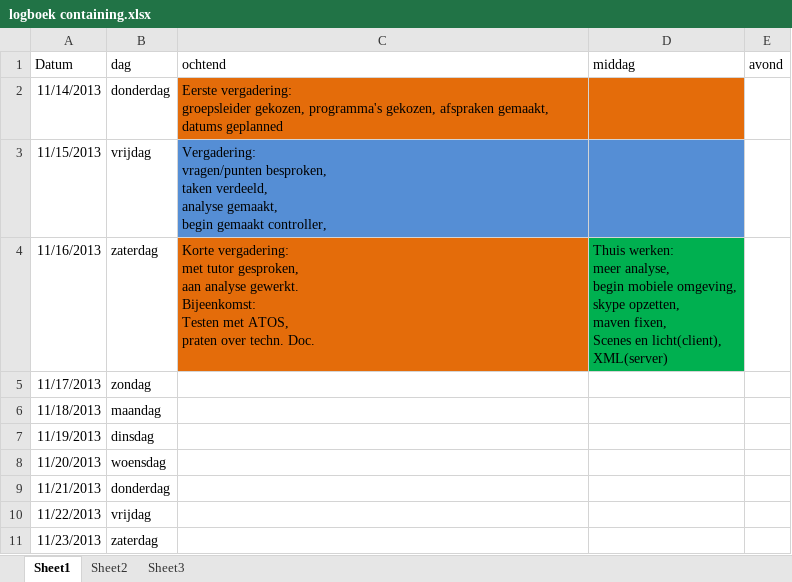
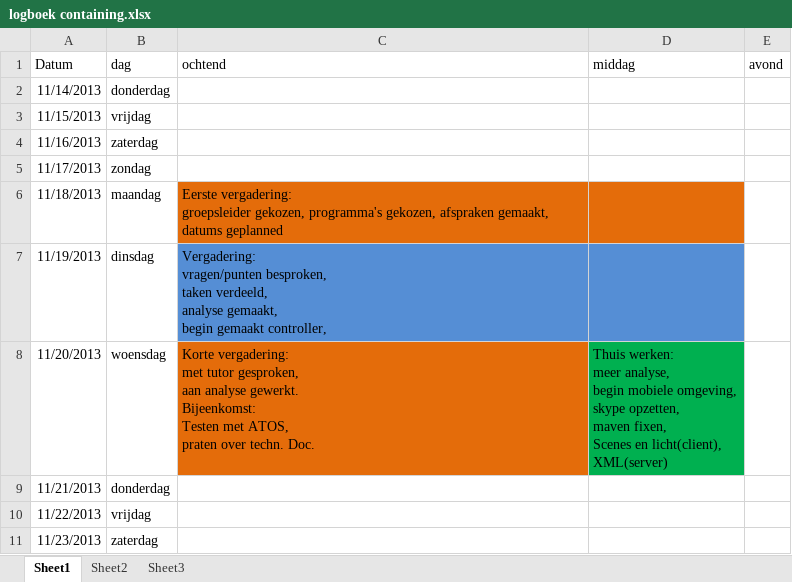
Before and after one commit to GRAAFYME/ContainingJ2P2P, an Excel workbook: Documentatie/Logboeken/logboek containing.xlsx, sheet Sheet1, drawn as a sheet; only a part is shown; values as stored, in another font and other column widths than the file's, no borders; ↵ is a line break in a cell; the diff names each change by its address in the sheet, - before the commit and + after, or states it on an @@ line.

Commit message:
Logboek: Datums bewerkt

```diff
--- a/Documentatie/Logboeken/logboek containing.xlsx (sheet Sheet1)
+++ b/Documentatie/Logboeken/logboek containing.xlsx (sheet Sheet1)
-C2 (ochtend): Eerste vergadering: ↵ groepsleider gekozen, programma's gekozen, afspraken gemaakt, datums geplanned
+C2 (ochtend): (empty)
-C2:D2 fill: #E46C0A
+C2:D2 fill: none
-C3 (ochtend): Vergadering: ↵ vragen/punten besproken, ↵ taken verdeeld, ↵ analyse gemaakt, ↵ begin gemaakt controller,
+C3 (ochtend): (empty)
-C3:D3 fill: #558ED5
+C3:D3 fill: none
-C4 (ochtend): Korte vergadering: ↵ met tutor gesproken, ↵ aan analyse gewerkt. ↵ Bijeenkomst: ↵ Testen met ATOS, ↵ praten over techn. Doc.
+C4 (ochtend): (empty)
-C4 fill: #E46C0A
+C4 fill: none
-D4 (middag): Thuis werken: ↵ meer analyse, ↵ begin mobiele omgeving, ↵ skype opzetten, ↵ maven fixen, ↵ Scenes en licht(client), ↵ XML(server)
+D4 (middag): (empty)
-D4 fill: #00B050
+D4 fill: none
-C6 (ochtend): (empty)
+C6 (ochtend): Eerste vergadering: ↵ groepsleider gekozen, programma's gekozen, afspraken gemaakt, datums geplanned
-C6:D6 fill: none
+C6:D6 fill: #E46C0A
-C7 (ochtend): (empty)
+C7 (ochtend): Vergadering: ↵ vragen/punten besproken, ↵ taken verdeeld, ↵ analyse gemaakt, ↵ begin gemaakt controller,
-C7:D7 fill: none
+C7:D7 fill: #558ED5
-C8 (ochtend): (empty)
+C8 (ochtend): Korte vergadering: ↵ met tutor gesproken, ↵ aan analyse gewerkt. ↵ Bijeenkomst: ↵ Testen met ATOS, ↵ praten over techn. Doc.
-C8 fill: none
+C8 fill: #E46C0A
-D8 (middag): (empty)
+D8 (middag): Thuis werken: ↵ meer analyse, ↵ begin mobiele omgeving, ↵ skype opzetten, ↵ maven fixen, ↵ Scenes en licht(client), ↵ XML(server)
-D8 fill: none
+D8 fill: #00B050
```
